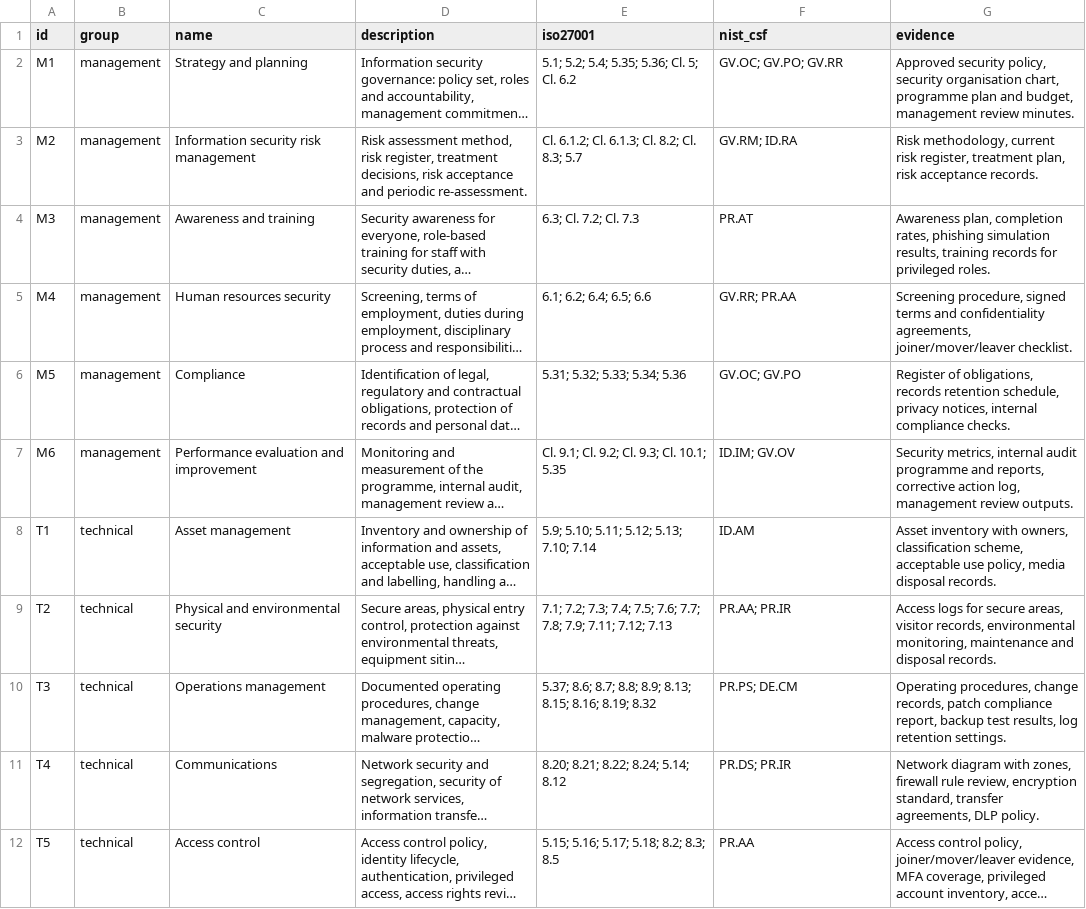
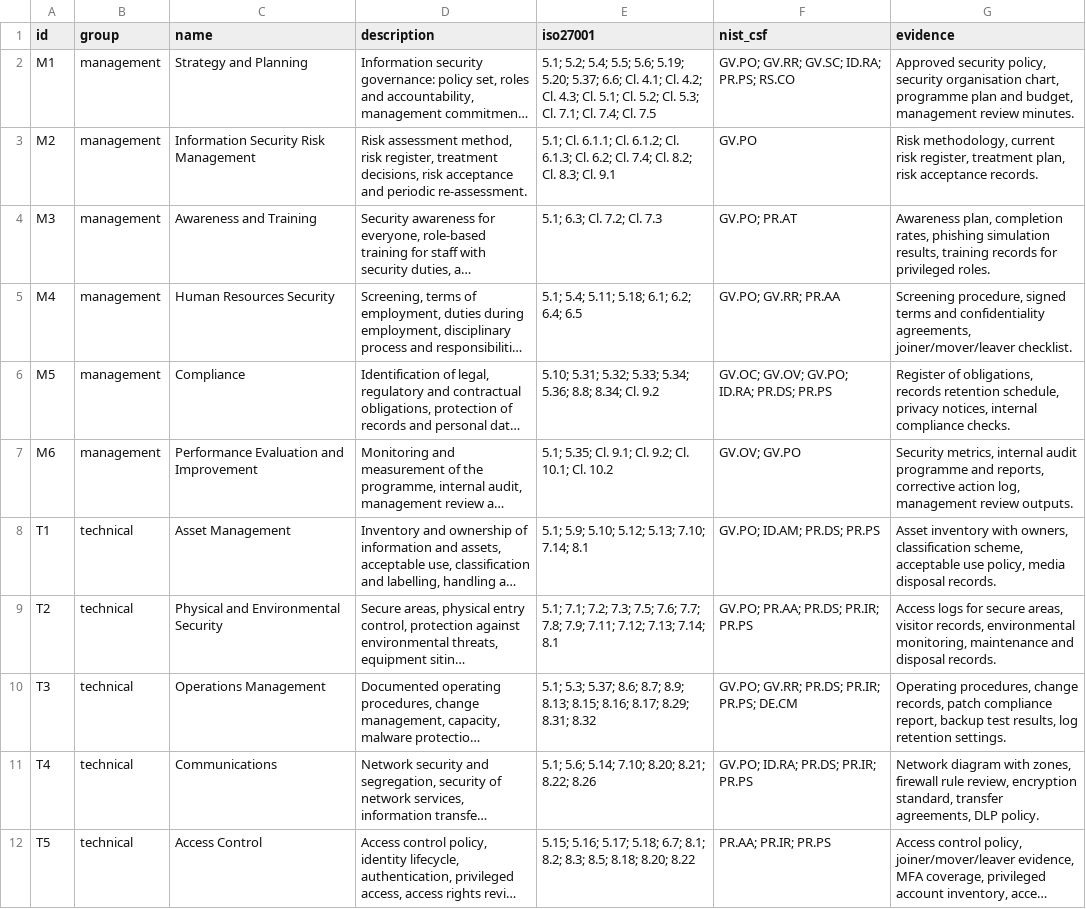
Before and after one commit to bizidwassim-design/uae-ia-compliance-matrix, a CSV file: data/controls.csv, drawn as a sheet; only a part is shown; long unchanged cells end in …; the diff covers the shown part only; the diff names each change by its address in the sheet, - before the commit and + after, or states it on an @@ line.

```diff
--- a/data/controls.csv
+++ b/data/controls.csv
-C2 (name): Strategy and planning
+C2 (name): Strategy and Planning
-E2 (iso27001): …5.2; 5.4; 5.35; 5.36; Cl. 5; Cl. 6.2
+E2 (iso27001): …5.2; 5.4; 5.5; 5.6; 5.19; 5.20; 5.37; 6.6; Cl. 4.1; Cl. 4.2; Cl. 4.3; Cl. 5.1; Cl. 5.2; Cl. 5.3; Cl. 7.1; Cl. 7.4; Cl. 7.5
-F2 (nist_csf): GV.OC; GV.PO; GV.RR
+F2 (nist_csf): GV.PO; GV.RR; GV.SC; ID.RA; PR.PS; RS.CO
-C3 (name): Information security risk management
+C3 (name): Information Security Risk Management
-E3 (iso27001): Cl. 6.1.2; Cl. 6.1.3; Cl. 8.2; Cl. 8.3; 5.7
+E3 (iso27001): 5.1; Cl. 6.1.1; Cl. 6.1.2; Cl. 6.1.3; Cl. 6.2; Cl. 7.4; Cl. 8.2; Cl. 8.3; Cl. 9.1
-F3 (nist_csf): GV.RM; ID.RA
+F3 (nist_csf): GV.PO
-C4 (name): Awareness and training
+C4 (name): Awareness and Training
-E4 (iso27001): 6.3; Cl. 7.2; Cl. 7.3
+E4 (iso27001): 5.1; 6.3; Cl. 7.2; Cl. 7.3
-F4 (nist_csf): PR.AT
+F4 (nist_csf): GV.PO; PR.AT
-C5 (name): Human resources security
+C5 (name): Human Resources Security
-E5 (iso27001): 6.1; 6.2; 6.4; 6.5; 6.6
+E5 (iso27001): 5.1; 5.4; 5.11; 5.18; 6.1; 6.2; 6.4; 6.5
-F5 (nist_csf): GV.RR; PR.AA
+F5 (nist_csf): GV.PO; GV.RR; PR.AA
-E6 (iso27001): 5.31; 5.32; 5.33; 5.34; 5.36
+E6 (iso27001): 5.10; 5.31; 5.32; 5.33; 5.34; 5.36; 8.8; 8.34; Cl. 9.2
-F6 (nist_csf): GV.OC; GV.PO
+F6 (nist_csf): GV.OC; GV.OV; GV.PO; ID.RA; PR.DS; PR.PS
-C7 (name): Performance evaluation and improvement
+C7 (name): Performance Evaluation and Improvement
-E7 (iso27001): Cl. 9.1; Cl. 9.2; Cl. 9.3; Cl. 10.1; 5.35
+E7 (iso27001): 5.1; 5.35; Cl. 9.1; Cl. 9.2; Cl. 10.1; Cl. 10.2
-F7 (nist_csf): ID.IM; GV.OV
+F7 (nist_csf): GV.OV; GV.PO
-C8 (name): Asset management
+C8 (name): Asset Management
-E8 (iso27001): 5.9; 5.10; 5.11; 5.12; 5.13; 7.10; 7.14
+E8 (iso27001): 5.1; 5.9; 5.10; 5.12; 5.13; 7.10; 7.14; 8.1
-F8 (nist_csf): ID.AM
+F8 (nist_csf): GV.PO; ID.AM; PR.DS; PR.PS
-C9 (name): Physical and environmental security
+C9 (name): Physical and Environmental Security
-E9 (iso27001): 7.1; 7.2; 7.3; 7.4; 7.5; 7.6; 7.7; 7.8; 7.9; 7.11; 7.12; 7.13
+E9 (iso27001): 5.1; 7.1; 7.2; 7.3; 7.5; 7.6; 7.7; 7.8; 7.9; 7.11; 7.12; 7.13; 7.14; 8.1
-F9 (nist_csf): PR.AA; PR.IR
+F9 (nist_csf): GV.PO; PR.AA; PR.DS; PR.IR; PR.PS
-C10 (name): Operations management
+C10 (name): Operations Management
-E10 (iso27001): 5.37; 8.6; 8.7; 8.8; 8.9; 8.13; 8.15; 8.16; 8.19; 8.32
+E10 (iso27001): 5.1; 5.3; 5.37; 8.6; 8.7; 8.9; 8.13; 8.15; 8.16; 8.17; 8.29; 8.31; 8.32
-F10 (nist_csf): PR.PS; DE.CM
+F10 (nist_csf): GV.PO; GV.RR; PR.DS; PR.IR; PR.PS; DE.CM
-E11 (iso27001): 8.20; 8.21; 8.22; 8.24; 5.14; 8.12
+E11 (iso27001): 5.1; 5.6; 5.14; 7.10; 8.20; 8.21; 8.22; 8.26
-F11 (nist_csf): PR.DS; PR.IR
+F11 (nist_csf): GV.PO; ID.RA; PR.DS; PR.IR; PR.PS
-C12 (name): Access control
+C12 (name): Access Control
-E12 (iso27001): …5.17; 5.18; 8.2; 8.3; 8.5
+E12 (iso27001): …5.17; 5.18; 6.7; 8.1; 8.2; 8.3; 8.5; 8.18; 8.20; 8.22
-F12 (nist_csf): PR.AA
+F12 (nist_csf): PR.AA; PR.IR; PR.PS
```
Also changed, not shown: 10 edited cells elsewhere in this file, 18 other files.
